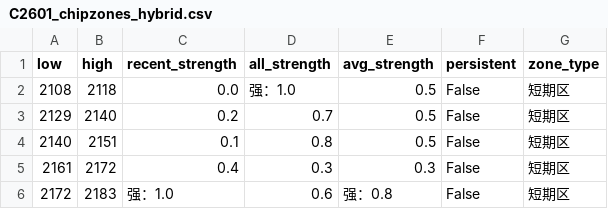
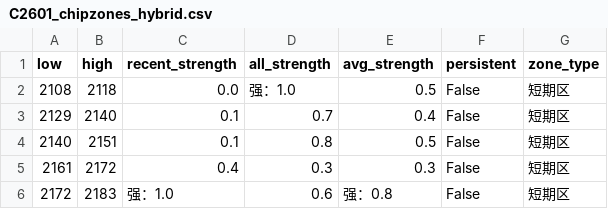
Before and after one commit to CMUJIN/trading, a CSV file: docs/C2601/C2601_chipzones_hybrid.csv, drawn as a sheet.

```diff
--- a/docs/C2601/C2601_chipzones_hybrid.csv
+++ b/docs/C2601/C2601_chipzones_hybrid.csv
@@ -2,3 +2,3 @@
 2108,2118,0.0,强：1.0,0.5,False,短期区
-2129,2140,0.2,0.7,0.5,False,短期区
+2129,2140,0.1,0.7,0.4,False,短期区
 2140,2151,0.1,0.8,0.5,False,短期区
```
Also changed, not shown: 2 other files.
